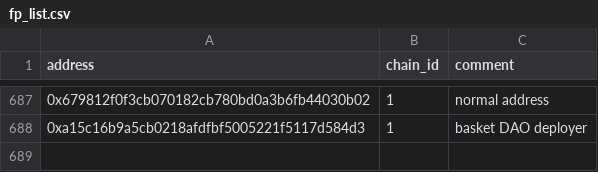
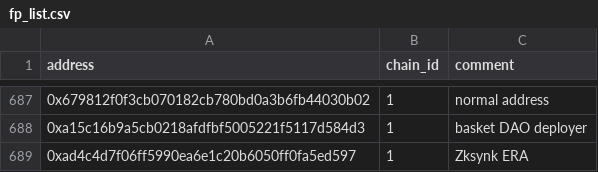
Before and after one commit to forta-network/starter-kits, a CSV file: scam-detector-py/fp_list.csv, drawn as a sheet; only a part is shown, gaps mark what is left out.

Commit message:
Update fp_list.csv

```diff
--- a/scam-detector-py/fp_list.csv
+++ b/scam-detector-py/fp_list.csv
@@ -688 +688,2 @@ address,chain_id,comment
 0xa15c16b9a5cb0218afdfbf5005221f5117d584d3,1, basket DAO deployer
+0xad4c4d7f06ff5990ea6e1c20b6050ff0fa5ed597,1, Zksynk ERA
```
